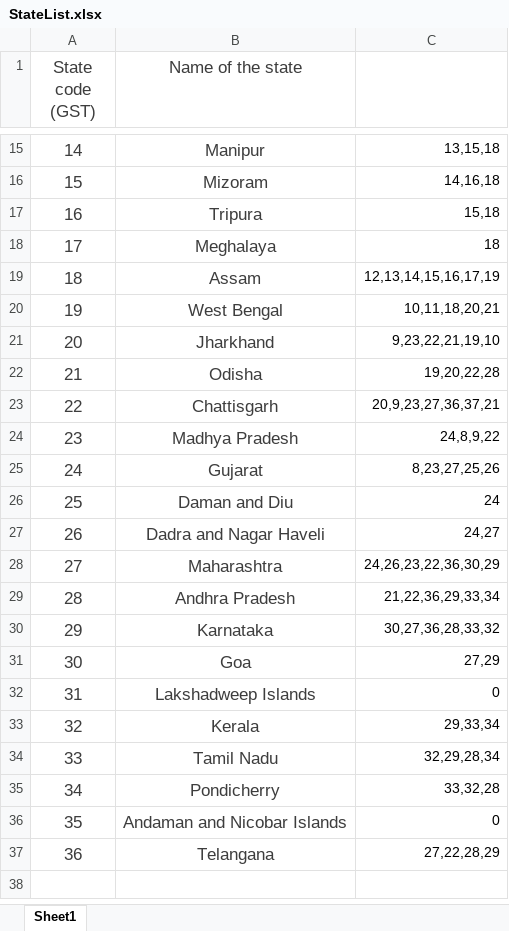
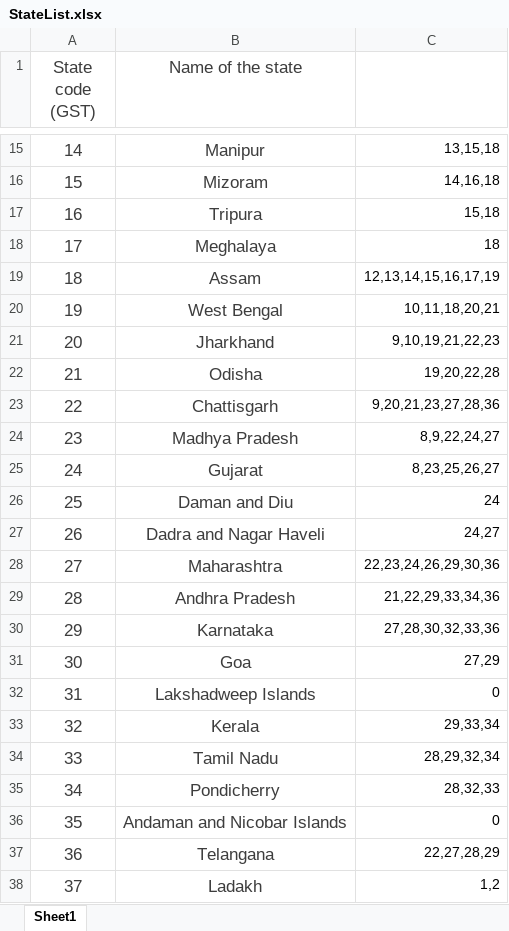
Before and after one commit to y4sh-patel/M-Colouring-Problem, an Excel workbook: StateList.xlsx, sheet Sheet1, drawn as a sheet; only a part is shown, gaps mark what is left out; values as stored, in another font and other column widths than the file's, no borders; the diff covers the shown part only; the diff names each change by its address in the sheet, - before the commit and + after, or states it on an @@ line.

Commit message:
Change in Sate Realtion Excel File

```diff
--- a/StateList.xlsx (sheet Sheet1)
+++ b/StateList.xlsx (sheet Sheet1)
-C21: 9,23,22,21,19,10
+C21: 9,10,19,21,22,23
-C23: 20,9,23,27,36,37,21
+C23: 9,20,21,23,27,28,36
-C24: 24,8,9,22
+C24: 8,9,22,24,27
-C25: 8,23,27,25,26
+C25: 8,23,25,26,27
-C28: 24,26,23,22,36,30,29
+C28: 22,23,24,26,29,30,36
-C29: 21,22,36,29,33,34
+C29: 21,22,29,33,34,36
-C30: 30,27,36,28,33,32
+C30: 27,28,30,32,33,36
-C34: 32,29,28,34
+C34: 28,29,32,34
-C35: 33,32,28
+C35: 28,32,33
-C37: 27,22,28,29
+C37: 22,27,28,29
+row 38: 37 | Ladakh | 1,2
```
Also changed, not shown: 5 edited cells elsewhere in this sheet, 1 other file.
